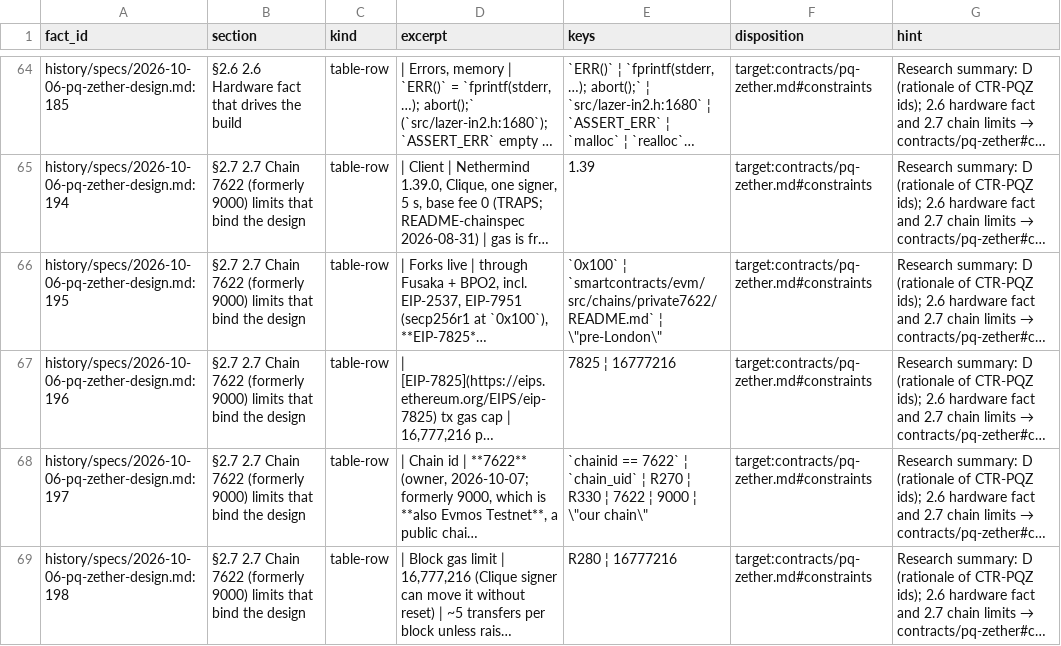
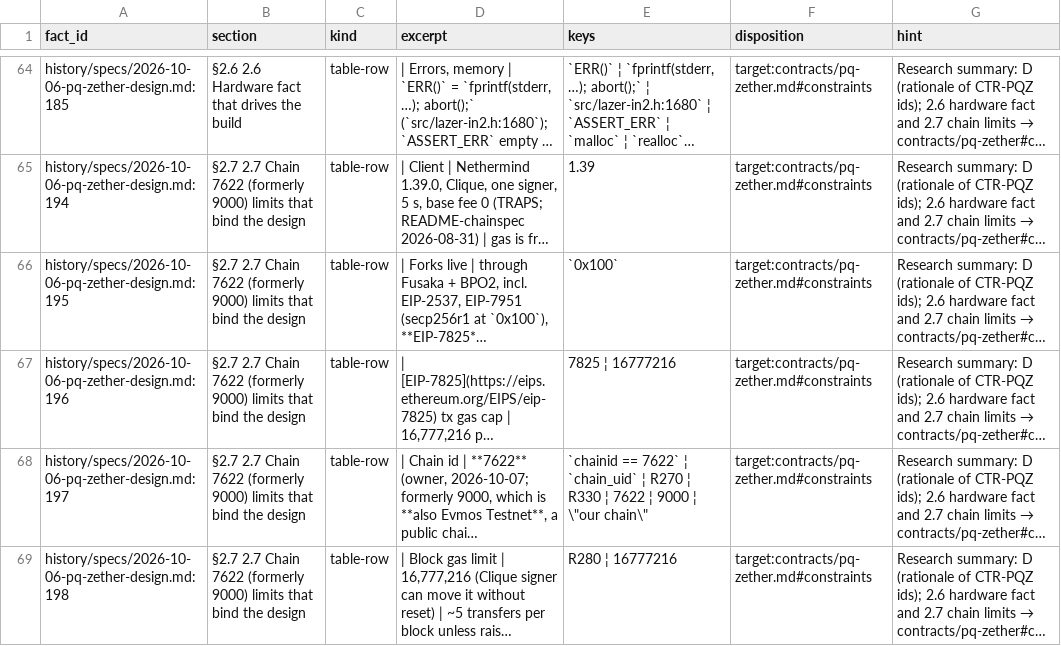
Before and after one commit to dinhduongha/scaas, a TSV file: docs/history/reorg/facts/2026-10-06-pq-zether-design.tsv, drawn as a sheet; only a part is shown, gaps mark what is left out; long unchanged cells end in …; the diff names each change by its address in the sheet, - before the commit and + after, or states it on an @@ line.

```diff
--- a/docs/history/reorg/facts/2026-10-06-pq-zether-design.tsv
+++ b/docs/history/reorg/facts/2026-10-06-pq-zether-design.tsv
-E66 (keys): `0x100` ¦ `smartcontracts/evm/src/chains/private7622/README.md` ¦ \"pre-London\"
+E66 (keys): `0x100`
```
Also changed, not shown: docs/history/dropped-artifacts.tsv, docs/history/reorg/facts/integration-2026-10-07.tsv, 12 other files.
